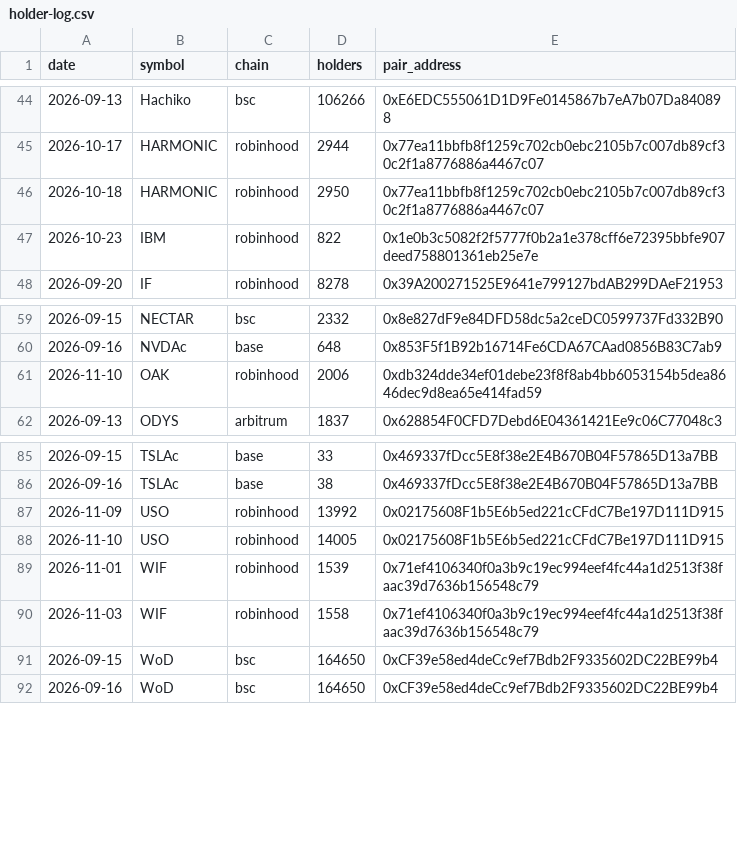
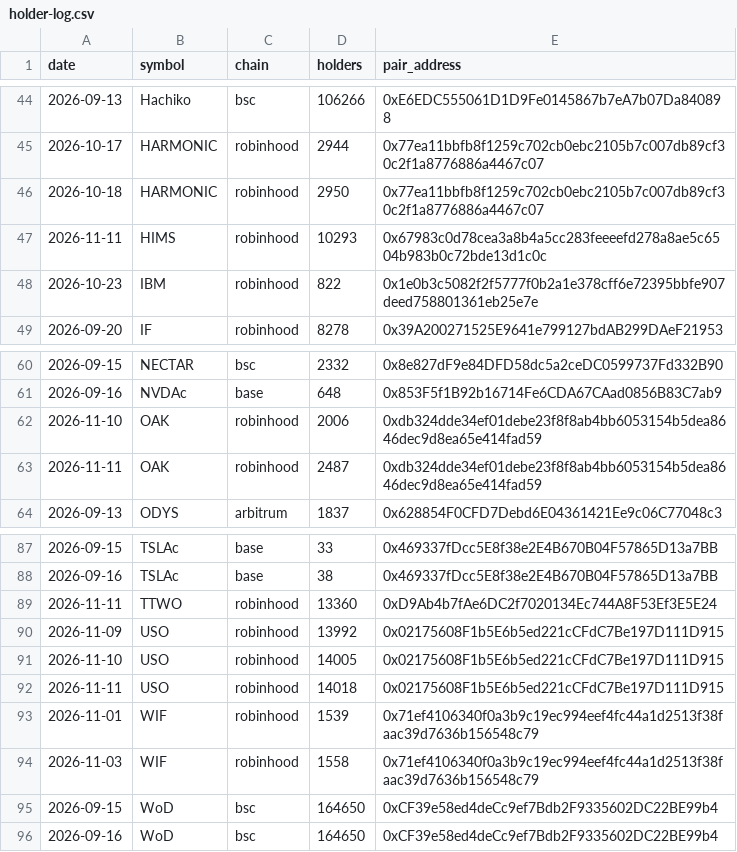
Before and after one commit to hueyyy-eng/moonshot-fetch, a CSV file: site/holder-log.csv, drawn as a sheet; only a part is shown, gaps mark what is left out; the diff names each change by its address in the sheet, - before the commit and + after, or states it on an @@ line.

```diff
--- a/site/holder-log.csv
+++ b/site/holder-log.csv
+row 47: 2026-11-11 | HIMS | robinhood | 10293 | 0x67983c0d78cea3a8b4a5cc283feeeefd278a8ae5c6504b983b0c72bde13d1c0c
+row 63: 2026-11-11 | OAK | robinhood | 2487 | 0xdb324dde34ef01debe23f8f8ab4bb6053154b5dea8646dec9d8ea65e414fad59
+row 89: 2026-11-11 | TTWO | robinhood | 13360 | 0xD9Ab4b7fAe6DC2f7020134Ec744A8F53Ef3E5E24
+row 92: 2026-11-11 | USO | robinhood | 14018 | 0x02175608F1b5E6b5ed221cCFdC7Be197D111D915
```
Also changed, not shown: site/daily-lists.csv, site/narrative-log.csv, 8 other files.
